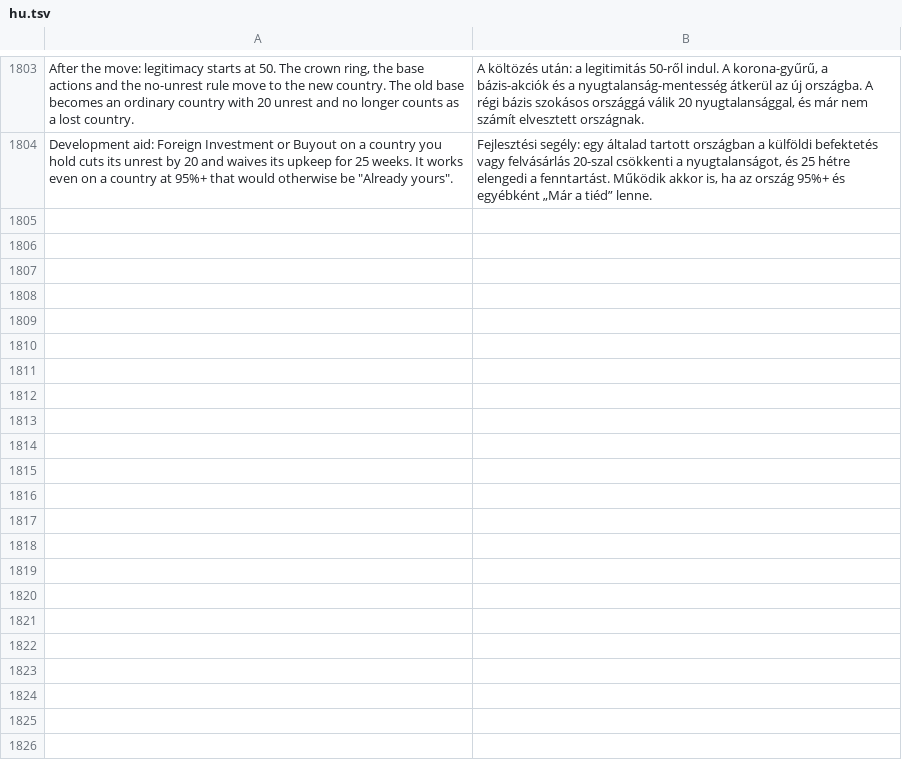
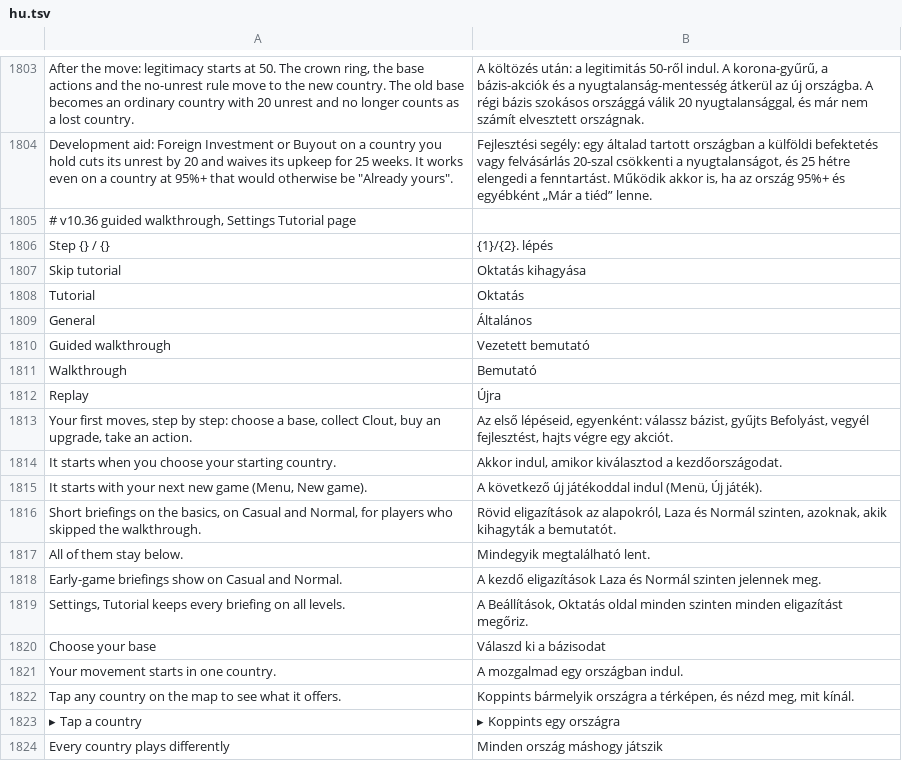
Before and after one commit to gaborwebmoney-art/global-ideology, a TSV file: i18n/hu.tsv, drawn as a sheet; only a part is shown, gaps mark what is left out; the diff covers the shown part only; the diff names each change by its address in the sheet, - before the commit and + after, or states it on an @@ line.

```diff
--- a/i18n/hu.tsv
+++ b/i18n/hu.tsv
+row 1805: # v10.36 guided walkthrough, Settings Tutorial page
+row 1806: Step {} / {} | {1}/{2}. lépés
+row 1807: Skip tutorial | Oktatás kihagyása
+row 1808: Tutorial | Oktatás
+row 1809: General | Általános
+row 1810: Guided walkthrough | Vezetett bemutató
+row 1811: Walkthrough | Bemutató
+row 1812: Replay | Újra
+row 1813: Your first moves, step by step: choose a base, collect Clout, buy an upgrade, take an action. | Az első lépéseid, egyenként: válassz bázist, gyűjts Befolyást, vegyél fejlesztést, hajts végre egy akciót.
+row 1814: It starts when you choose your starting country. | Akkor indul, amikor kiválasztod a kezdőországodat.
+row 1815: It starts with your next new game (Menu, New game). | A következő új játékoddal indul (Menü, Új játék).
+row 1816: Short briefings on the basics, on Casual and Normal, for players who skipped the walkthrough. | Rövid eligazítások az alapokról, Laza és Normál szinten, azoknak, akik kihagyták a bemutatót.
+row 1817: All of them stay below. | Mindegyik megtalálható lent.
+row 1818: Early-game briefings show on Casual and Normal. | A kezdő eligazítások Laza és Normál szinten jelennek meg.
+row 1819: Settings, Tutorial keeps every briefing on all levels. | A Beállítások, Oktatás oldal minden szinten minden eligazítást megőriz.
+row 1820: Choose your base | Válaszd ki a bázisodat
+row 1821: Your movement starts in one country. | A mozgalmad egy országban indul.
+row 1822: Tap any country on the map to see what it offers. | Koppints bármelyik országra a térképen, és nézd meg, mit kínál.
+row 1823: ▸ Tap a country | ▸ Koppints egy országra
+row 1824: Every country plays differently | Minden ország máshogy játszik
```
Also changed, not shown: 40 added rows elsewhere in this file, 7 other files.
